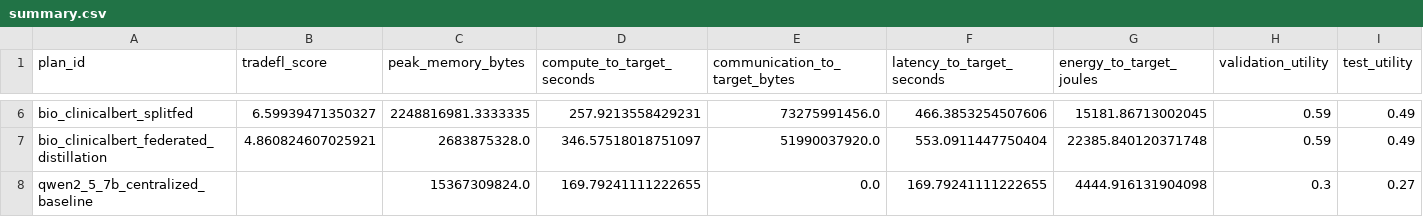
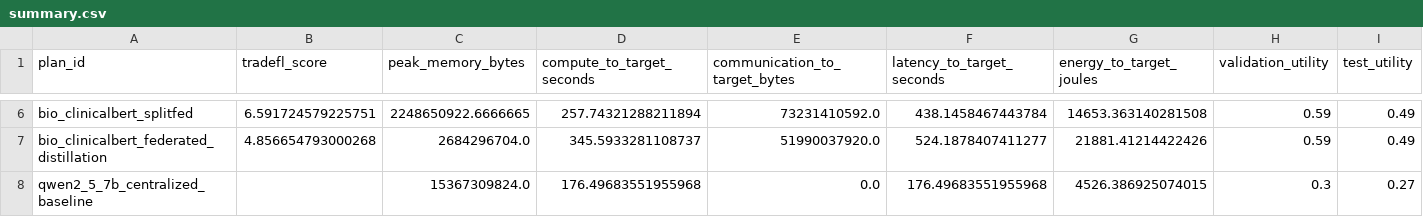
Before and after one commit to stefankam/TradeFL, a CSV file: outputs/real_federated/summary.csv, drawn as a sheet; only a part is shown, gaps mark what is left out; the diff covers the shown part only; the diff names each change by its address in the sheet, - before the commit and + after, or states it on an @@ line.

```diff
--- a/outputs/real_federated/summary.csv
+++ b/outputs/real_federated/summary.csv
-B6 (tradefl_score): 6.59939471350327
+B6 (tradefl_score): 6.591724579225751
-C6 (peak_memory_bytes): 2248816981.3333335
+C6 (peak_memory_bytes): 2248650922.6666665
-D6 (compute_to_target_seconds): 257.9213558429231
+D6 (compute_to_target_seconds): 257.74321288211894
-E6 (communication_to_target_bytes): 73275991456.0
+E6 (communication_to_target_bytes): 73231410592.0
-F6 (latency_to_target_seconds): 466.3853254507606
+F6 (latency_to_target_seconds): 438.1458467443784
-G6 (energy_to_target_joules): 15181.86713002045
+G6 (energy_to_target_joules): 14653.363140281508
-B7 (tradefl_score): 4.860824607025921
+B7 (tradefl_score): 4.856654793000268
-C7 (peak_memory_bytes): 2683875328.0
+C7 (peak_memory_bytes): 2684296704.0
-D7 (compute_to_target_seconds): 346.57518018751097
+D7 (compute_to_target_seconds): 345.5933281108737
-F7 (latency_to_target_seconds): 553.0911447750404
+F7 (latency_to_target_seconds): 524.1878407411277
-G7 (energy_to_target_joules): 22385.840120371748
+G7 (energy_to_target_joules): 21881.41214422426
-D8 (compute_to_target_seconds): 169.79241111222655
+D8 (compute_to_target_seconds): 176.49683551955968
-F8 (latency_to_target_seconds): 169.79241111222655
+F8 (latency_to_target_seconds): 176.49683551955968
-G8 (energy_to_target_joules): 4444.916131904098
+G8 (energy_to_target_joules): 4526.386925074015
```
Also changed, not shown: 28 edited cells elsewhere in this file, outputs/real_federated/summary_graphs/graph_manifest.csv, outputs/real_federated/summary_graphs/pareto_status.csv, 48 other files.
